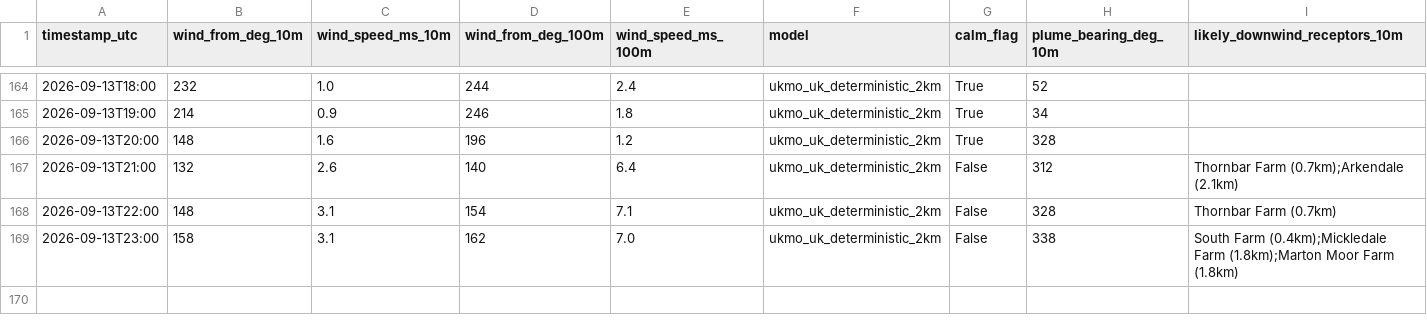
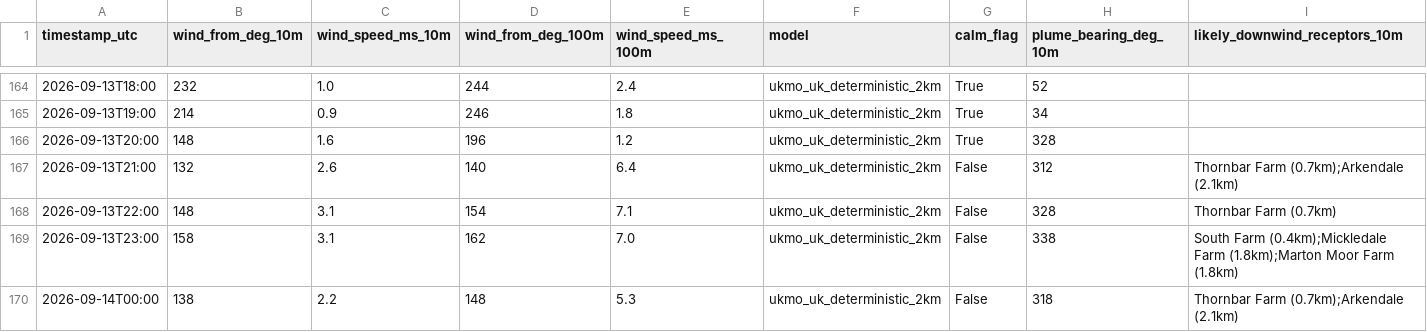
Before and after one commit to Matthew42205/awrp-wind-log, a CSV file: wind_log.csv, drawn as a sheet; only a part is shown, gaps mark what is left out; rows hold the shown columns only; the diff names each change by its address in the sheet, - before the commit and + after, or states it on an @@ line.

```diff
--- a/wind_log.csv
+++ b/wind_log.csv
+row 170: 2026-09-14T00:00 | 138 | 2.2 | 148 | 5.3 | ukmo_uk_deterministic_2km | False | 318 | Thornbar Farm (0.7km);Arkendale (2.1km)
```
